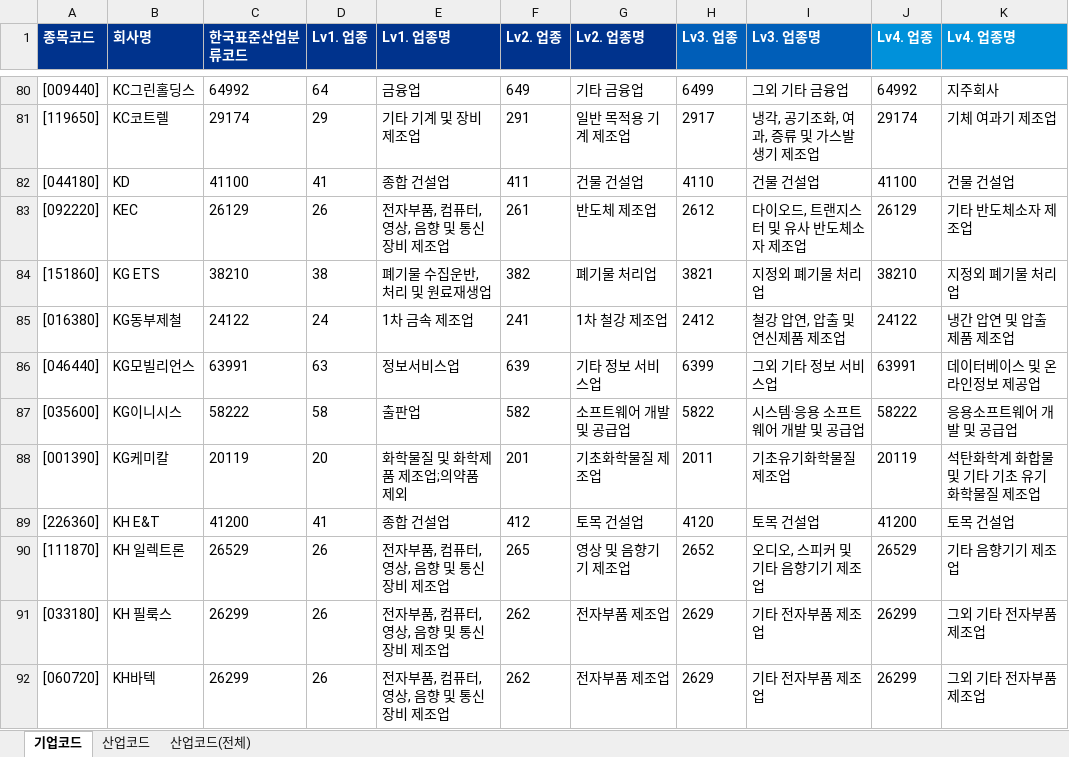
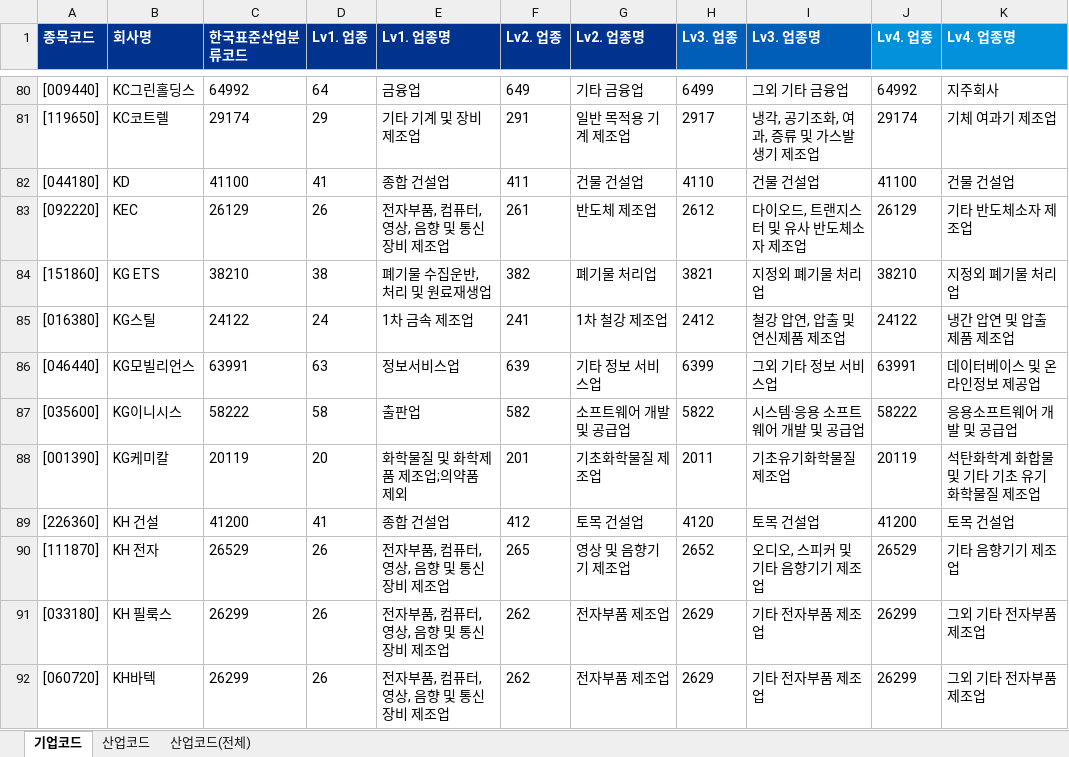
Before and after one commit to Sangjee-Jung/pybo, an Excel workbook: static/산점도분석_List_개발버전.xlsx, sheet 기업코드, drawn as a sheet; only a part is shown, gaps mark what is left out; values as stored, in another font and other column widths than the file's, no borders; the diff covers the shown part only; the diff names each change by its address in the sheet, - before the commit and + after, or states it on an @@ line.

```diff
--- a/static/산점도분석_List_개발버전.xlsx (sheet 기업코드)
+++ b/static/산점도분석_List_개발버전.xlsx (sheet 기업코드)
-B85 (회사명): KG동부제철
+B85 (회사명): KG스틸
-B89 (회사명): KH E&T
+B89 (회사명): KH 건설
-B90 (회사명): KH 일렉트론
+B90 (회사명): KH 전자
```
Also changed, not shown: 19 added rows and 50 edited cells elsewhere in this sheet, sheet 산업코드(전체), formulas that keep their value.
